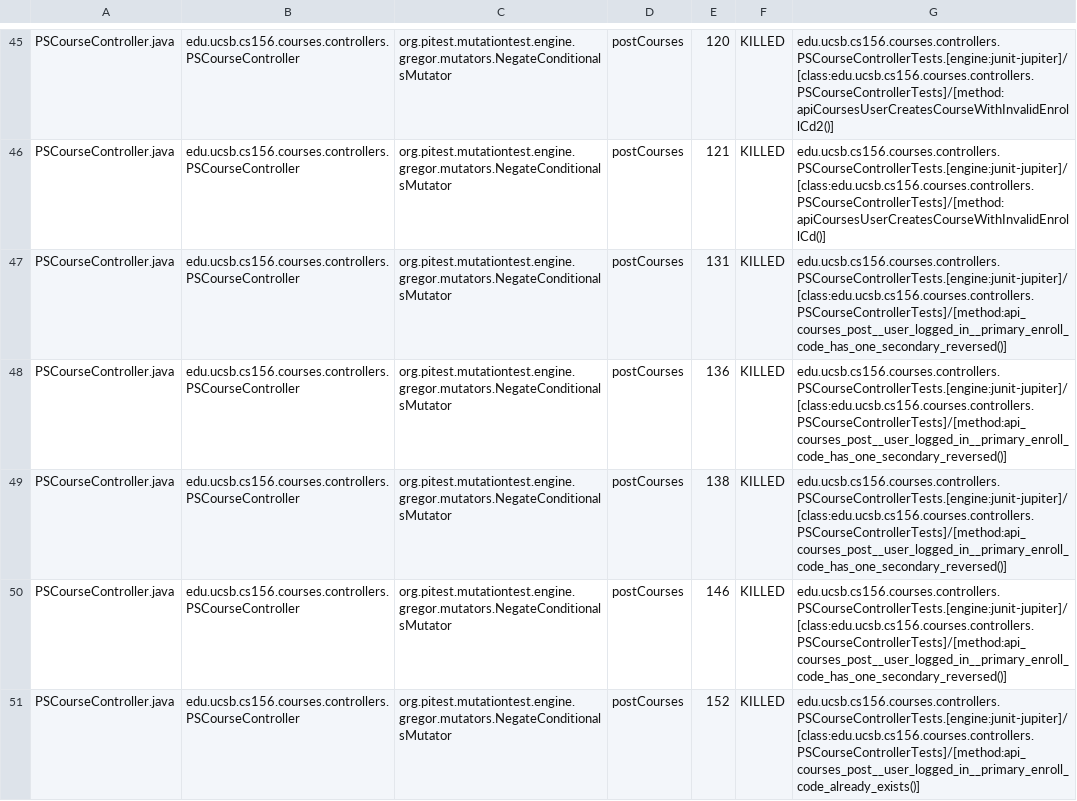
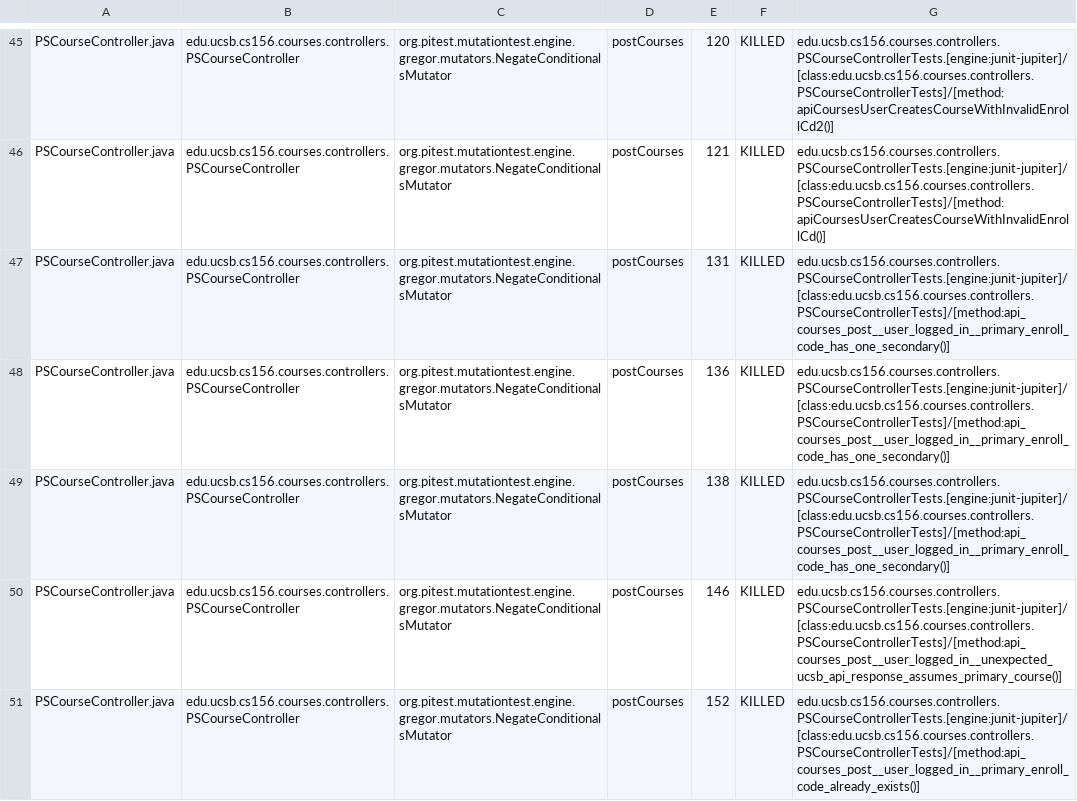
Before and after one commit to ucsb-cs156-f25/proj-courses-f25-04, a CSV file: pitest/mutations.csv, drawn as a sheet; only a part is shown, gaps mark what is left out; the diff covers the shown part only.

Commit message:
Deploying to gh-pages from @ ucsb-cs156-f25/proj-courses-f25-04@a3f64a67e5331bbd8b7ed9541e10d665f30507dc 🚀

```diff
--- a/pitest/mutations.csv
+++ b/pitest/mutations.csv
@@ -46,6 +46,6 @@ PSCourseController.java,edu.ucsb.cs156.courses.controllers.PSCourseController,or
 PSCourseController.java,edu.ucsb.cs156.courses.controllers.PSCourseController,org.pitest.mutationtest.engine.gregor.mutators.NegateConditionalsMutator,postCourses,121,KILLED,edu.ucsb.cs156.courses.controllers.PSCourseControllerTests.[engine:junit-jupiter]/[class:edu.ucsb.cs156.courses.controllers.PSCourseControllerTests]/[method:apiCoursesUserCreatesCourseWithInvalidEnrollCd()]
-PSCourseController.java,edu.ucsb.cs156.courses.controllers.PSCourseController,org.pitest.mutationtest.engine.gregor.mutators.NegateConditionalsMutator,postCourses,131,KILLED,edu.ucsb.cs156.courses.controllers.PSCourseControllerTests.[engine:junit-jupiter]/[class:edu.ucsb.cs156.courses.controllers.PSCourseControllerTests]/[method:api_courses_post__user_logged_in__primary_enroll_code_has_one_secondary_reversed()]
-PSCourseController.java,edu.ucsb.cs156.courses.controllers.PSCourseController,org.pitest.mutationtest.engine.gregor.mutators.NegateConditionalsMutator,postCourses,136,KILLED,edu.ucsb.cs156.courses.controllers.PSCourseControllerTests.[engine:junit-jupiter]/[class:edu.ucsb.cs156.courses.controllers.PSCourseControllerTests]/[method:api_courses_post__user_logged_in__primary_enroll_code_has_one_secondary_reversed()]
-PSCourseController.java,edu.ucsb.cs156.courses.controllers.PSCourseController,org.pitest.mutationtest.engine.gregor.mutators.NegateConditionalsMutator,postCourses,138,KILLED,edu.ucsb.cs156.courses.controllers.PSCourseControllerTests.[engine:junit-jupiter]/[class:edu.ucsb.cs156.courses.controllers.PSCourseControllerTests]/[method:api_courses_post__user_logged_in__primary_enroll_code_has_one_secondary_reversed()]
-PSCourseController.java,edu.ucsb.cs156.courses.controllers.PSCourseController,org.pitest.mutationtest.engine.gregor.mutators.NegateConditionalsMutator,postCourses,146,KILLED,edu.ucsb.cs156.courses.controllers.PSCourseControllerTests.[engine:junit-jupiter]/[class:edu.ucsb.cs156.courses.controllers.PSCourseControllerTests]/[method:api_courses_post__user_logged_in__primary_enroll_code_has_one_secondary_reversed()]
+PSCourseController.java,edu.ucsb.cs156.courses.controllers.PSCourseController,org.pitest.mutationtest.engine.gregor.mutators.NegateConditionalsMutator,postCourses,131,KILLED,edu.ucsb.cs156.courses.controllers.PSCourseControllerTests.[engine:junit-jupiter]/[class:edu.ucsb.cs156.courses.controllers.PSCourseControllerTests]/[method:api_courses_post__user_logged_in__primary_enroll_code_has_one_secondary()]
+PSCourseController.java,edu.ucsb.cs156.courses.controllers.PSCourseController,org.pitest.mutationtest.engine.gregor.mutators.NegateConditionalsMutator,postCourses,136,KILLED,edu.ucsb.cs156.courses.controllers.PSCourseControllerTests.[engine:junit-jupiter]/[class:edu.ucsb.cs156.courses.controllers.PSCourseControllerTests]/[method:api_courses_post__user_logged_in__primary_enroll_code_has_one_secondary()]
+PSCourseController.java,edu.ucsb.cs156.courses.controllers.PSCourseController,org.pitest.mutationtest.engine.gregor.mutators.NegateConditionalsMutator,postCourses,138,KILLED,edu.ucsb.cs156.courses.controllers.PSCourseControllerTests.[engine:junit-jupiter]/[class:edu.ucsb.cs156.courses.controllers.PSCourseControllerTests]/[method:api_courses_post__user_logged_in__primary_enroll_code_has_one_secondary()]
+PSCourseController.java,edu.ucsb.cs156.courses.controllers.PSCourseController,org.pitest.mutationtest.engine.gregor.mutators.NegateConditionalsMutator,postCourses,146,KILLED,edu.ucsb.cs156.courses.controllers.PSCourseControllerTests.[engine:junit-jupiter]/[class:edu.ucsb.cs156.courses.controllers.PSCourseControllerTests]/[method:api_courses_post__user_logged_in__unexpected_ucsb_api_response_assumes_primary_course()]
 PSCourseController.java,edu.ucsb.cs156.courses.controllers.PSCourseController,org.pitest.mutationtest.engine.gregor.mutators.NegateConditionalsMutator,postCourses,152,KILLED,edu.ucsb.cs156.courses.controllers.PSCourseControllerTests.[engine:junit-jupiter]/[class:edu.ucsb.cs156.courses.controllers.PSCourseControllerTests]/[method:api_courses_post__user_logged_in__primary_enroll_code_already_exists()]
```
Also changed, not shown: 2 added rows, 1 removed row and 38 edited cells elsewhere in this file, 53 other files.
